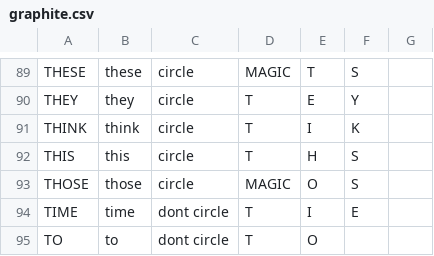
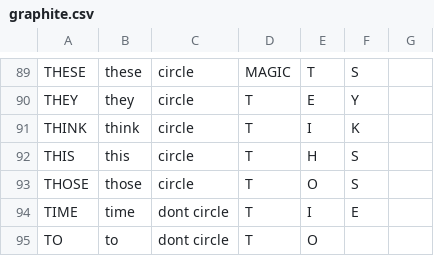
Before and after one commit to arkanoryn/qmk_keyboards, a CSV file: users/v1/combos/definitions/graphite.csv, drawn as a sheet; only a part is shown, gaps mark what is left out.

Commit message:
Fix a combo duplicate

```diff
--- a/users/v1/combos/definitions/graphite.csv
+++ b/users/v1/combos/definitions/graphite.csv
@@ -92,3 +92,3 @@ THINK,"think",circle,T,I,K
 THIS,"this",circle,T,H,S
-THOSE,"those",circle,MAGIC,O,S
+THOSE,"those",circle,T,O,S
 TIME,"time",dont circle,T,I,E
```
Also changed, not shown: 1 other file.
